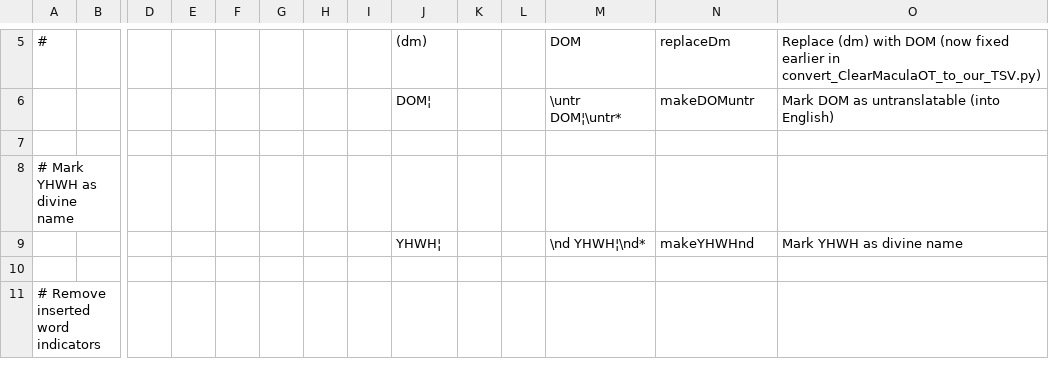
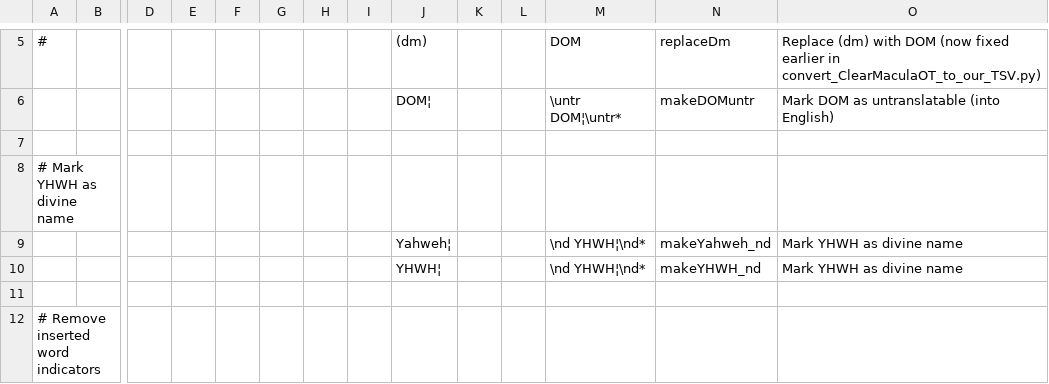
Before and after one commit to Freely-Given-org/OpenEnglishTranslation--OET, a TSV file: scripts/ScriptedOTUpdates/finalCleanup.commandTable.tsv, drawn as a sheet; only a part is shown, gaps mark what is left out; addresses are those after the commit; rows hold the shown columns only; the diff names each change by its address in the sheet, - before the commit and + after, or states it on an @@ line.

Commit message:
More OT name fixes

```diff
--- a/scripts/ScriptedOTUpdates/finalCleanup.commandTable.tsv
+++ b/scripts/ScriptedOTUpdates/finalCleanup.commandTable.tsv
+row 9:  |  |  |  |  |  |  |  | Yahweh¦ |  |  | \nd YHWH¦\nd* | makeYahweh_nd | Mark YHWH as divine name
-N10: makeYHWHnd
+N10: makeYHWH_nd
```
Also changed, not shown: 15 other files.
